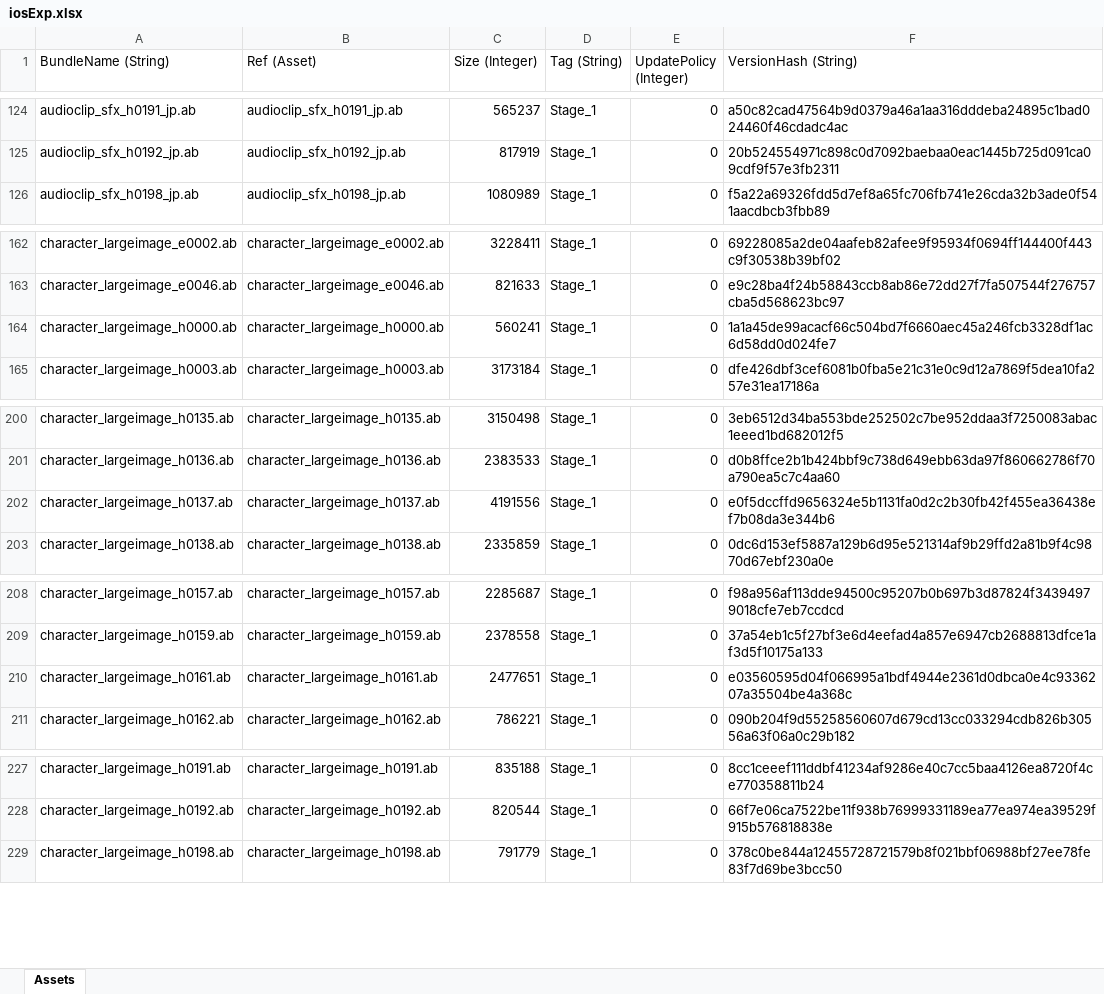
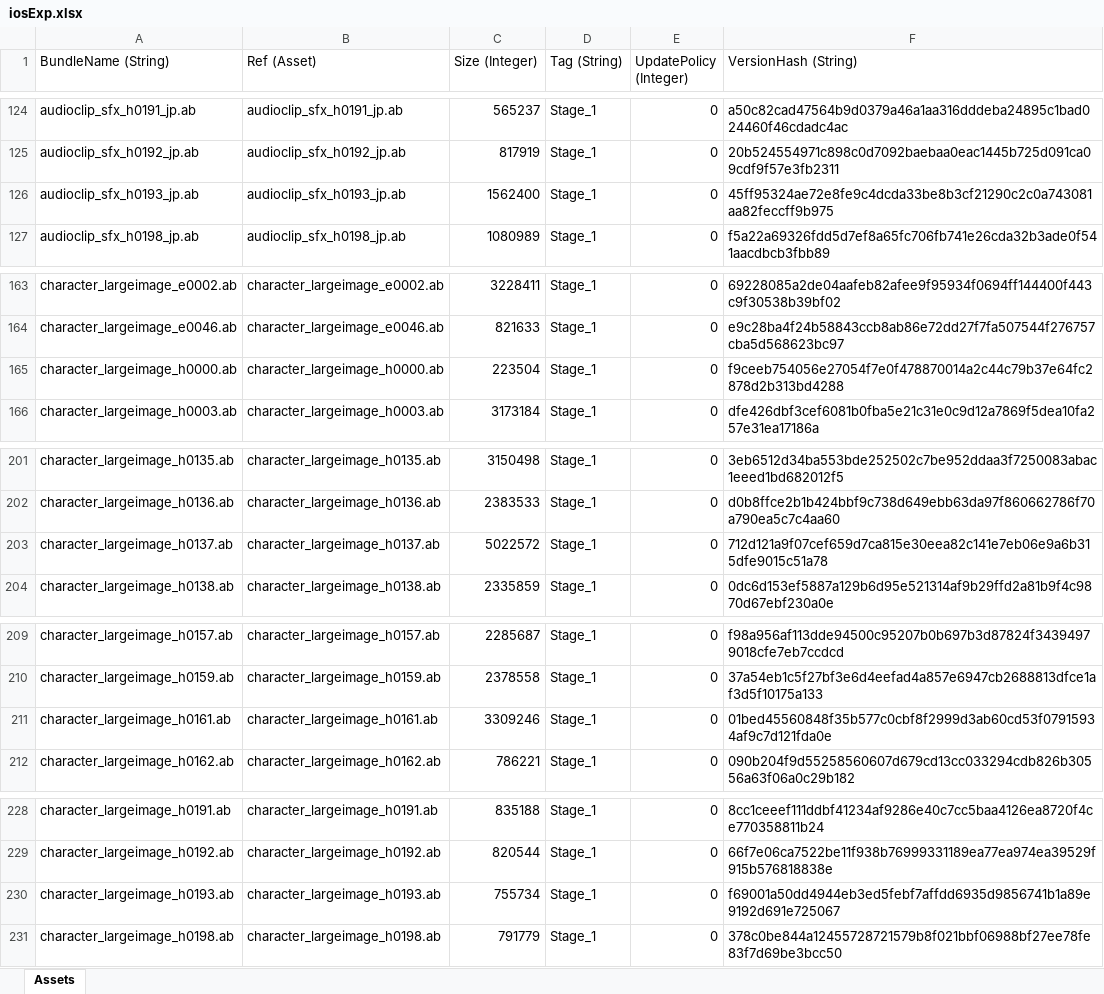
Before and after one commit to stu43005/sdorica-wiki-bot, an Excel workbook: data/client_gamedata/ios/iosExp.xlsx, sheet Assets, drawn as a sheet; only a part is shown, gaps mark what is left out; values as stored, in another font and other column widths than the file's, no borders; addresses are those after the commit; the diff names each change by its address in the sheet, - before the commit and + after, or states it on an @@ line.

```diff
--- a/data/client_gamedata/ios/iosExp.xlsx (sheet Assets)
+++ b/data/client_gamedata/ios/iosExp.xlsx (sheet Assets)
+row 126: audioclip_sfx_h0193_jp.ab | audioclip_sfx_h0193_jp.ab | 1562400 | Stage_1 | 0 | 45ff95324ae72e8fe9c4dcda33be8b3cf21290c2c0a743081aa82feccff9b975
-C165 (Size (Integer)): 560241
+C165 (Size (Integer)): 223504
-F165 (VersionHash (String)): 1a1a45de99acacf66c504bd7f6660aec45a246fcb3328df1ac6d58dd0d024fe7
+F165 (VersionHash (String)): f9ceeb754056e27054f7e0f478870014a2c44c79b37e64fc2878d2b313bd4288
-C203 (Size (Integer)): 4191556
+C203 (Size (Integer)): 5022572
-F203 (VersionHash (String)): e0f5dccffd9656324e5b1131fa0d2c2b30fb42f455ea36438ef7b08da3e344b6
+F203 (VersionHash (String)): 712d121a9f07cef659d7ca815e30eea82c141e7eb06e9a6b315dfe9015c51a78
-C211 (Size (Integer)): 2477651
+C211 (Size (Integer)): 3309246
-F211 (VersionHash (String)): e03560595d04f066995a1bdf4944e2361d0dbca0e4c9336207a35504be4a368c
+F211 (VersionHash (String)): 01bed45560848f35b577c0cbf8f2999d3ab60cd53f07915934af9c7d121fda0e
+row 230: character_largeimage_h0193.ab | character_largeimage_h0193.ab | 755734 | Stage_1 | 0 | f69001a50dd4944eb3ed5febf7affdd6935d9856741b1a89e9192d691e725067
```
Also changed, not shown: data/client_gamedata/charAssets.xlsx, data/client_gamedata/ios/settings.xlsx, 25 other files.
